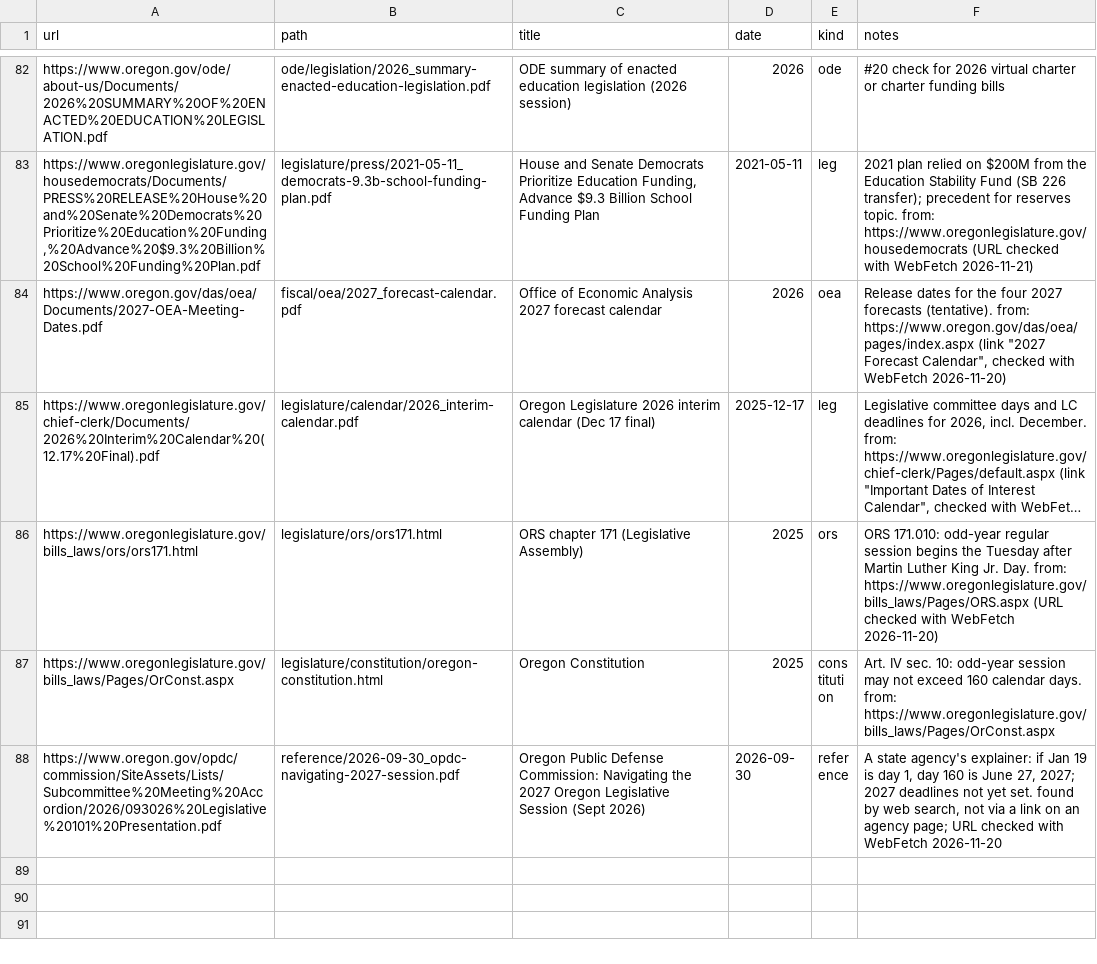
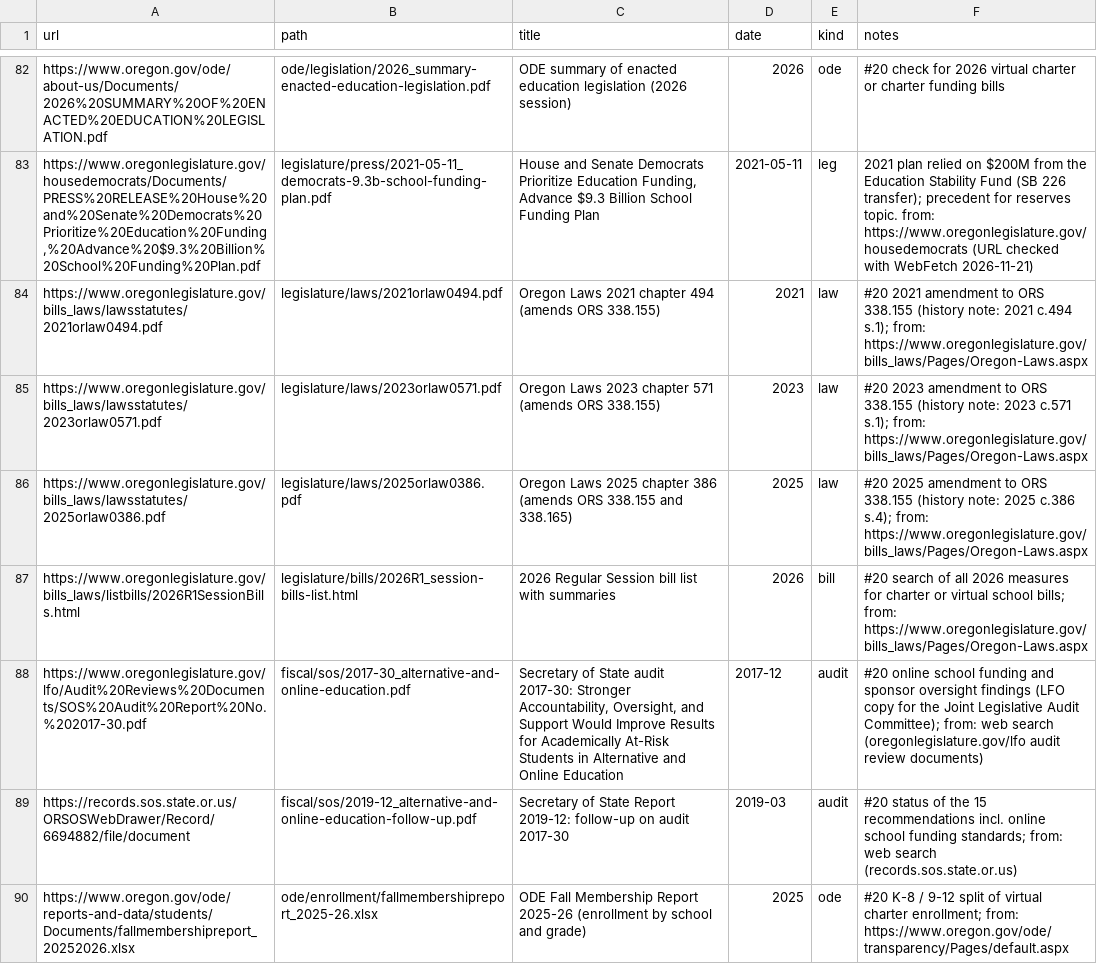
Before and after one commit to pietvanzoen/fund-oregon-schools, a CSV file: sources/_queue.csv, drawn as a sheet; only a part is shown, gaps mark what is left out; the shorter side is filled out with more unchanged rows; long unchanged cells end in …; the diff covers the shown part only.

```diff
--- a/sources/_queue.csv
+++ b/sources/_queue.csv
@@ -83 +83,8 @@ https://www.oregon.gov/ode/about-us/Documents/2026%20SUMMARY%20OF%20ENACTED%20ED
 "https://www.oregonlegislature.gov/housedemocrats/Documents/PRESS%20RELEASE%20House%20and%20Senate%20Democrats%20Prioritize%20Education%20Funding,%20Advance%20$9.3%20Billion%20School%20Funding%20Plan.pdf",legislature/press/2021-05-11_democrats-9.3b-school-funding-plan.pdf,"House and Senate Democrats Prioritize Education Funding, Advance $9.3 Billion School Funding Plan",2021-05-11,leg,2021 plan relied on $200M from the Education Stability Fund (SB 226 transfer); precedent for reserves topic. from: https://www.oregonlegislature.gov/housedemocrats (URL checked with WebFetch 2026-11-21)
+https://www.oregonlegislature.gov/bills_laws/lawsstatutes/2021orlaw0494.pdf,legislature/laws/2021orlaw0494.pdf,Oregon Laws 2021 chapter 494 (amends ORS 338.155),2021,law,#20 2021 amendment to ORS 338.155 (history note: 2021 c.494 s.1); from: https://www.oregonlegislature.gov/bills_laws/Pages/Oregon-Laws.aspx
+https://www.oregonlegislature.gov/bills_laws/lawsstatutes/2023orlaw0571.pdf,legislature/laws/2023orlaw0571.pdf,Oregon Laws 2023 chapter 571 (amends ORS 338.155),2023,law,#20 2023 amendment to ORS 338.155 (history note: 2023 c.571 s.1); from: https://www.oregonlegislature.gov/bills_laws/Pages/Oregon-Laws.aspx
+https://www.oregonlegislature.gov/bills_laws/lawsstatutes/2025orlaw0386.pdf,legislature/laws/2025orlaw0386.pdf,Oregon Laws 2025 chapter 386 (amends ORS 338.155 and 338.165),2025,law,#20 2025 amendment to ORS 338.155 (history note: 2025 c.386 s.4); from: https://www.oregonlegislature.gov/bills_laws/Pages/Oregon-Laws.aspx
+https://www.oregonlegislature.gov/bills_laws/listbills/2026R1SessionBills.html,legislature/bills/2026R1_session-bills-list.html,2026 Regular Session bill list with summaries,2026,bill,#20 search of all 2026 measures for charter or virtual school bills; from: https://www.oregonlegislature.gov/bills_laws/Pages/Oregon-Laws.aspx
+https://www.oregonlegislature.gov/lfo/Audit%20Reviews%20Documents/SOS%20Audit%20Report%20No.%202017-30.pdf,fiscal/sos/2017-30_alternative-and-online-education.pdf,"Secretary of State audit 2017-30: Stronger Accountability, Oversight, and Support Would Improve Results for Academically At-Risk Students in Alternative and Online Education",2017-12,audit,#20 online school funding and sponsor oversight findings (LFO copy for the Joint Legislative Audit Committee); from: web search (oregonlegislature.gov/lfo audit review documents)
+https://records.sos.state.or.us/ORSOSWebDrawer/Record/6694882/file/document,fiscal/sos/2019-12_alternative-and-online-education-follow-up.pdf,Secretary of State Report 2019-12: follow-up on audit 2017-30,2019-03,audit,#20 status of the 15 recommendations incl. online school funding standards; from: web search (records.sos.state.or.us)
+https://www.oregon.gov/ode/reports-and-data/students/Documents/fallmembershipreport_20252026.xlsx,ode/enrollment/fallmembershipreport_2025-26.xlsx,ODE Fall Membership Report 2025-26 (enrollment by school and grade),2025,ode,#20 K-8 / 9-12 split of virtual charter enrollment; from: https://www.oregon.gov/ode/transparency/Pages/default.aspx
```
Also changed, not shown: 7 added rows elsewhere in this file, analysis/data/virtual_charters_2025-26.csv, analysis/derived/virtual_charters.csv, 41 other files.
